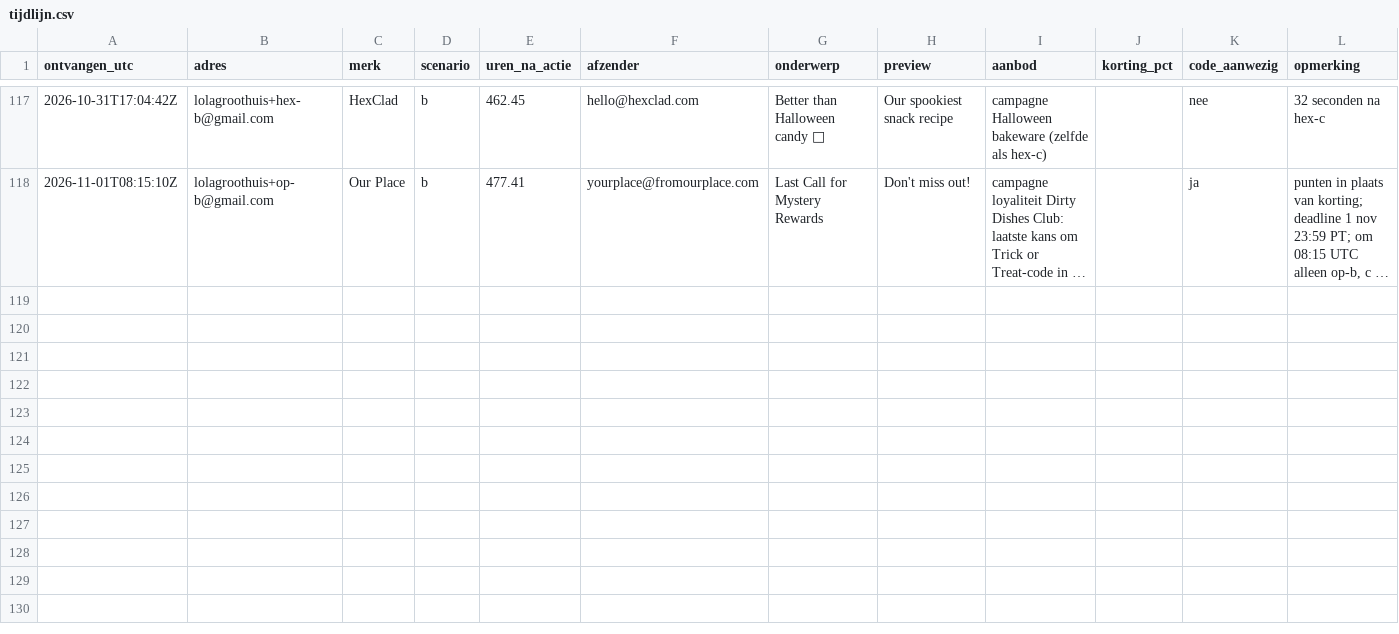
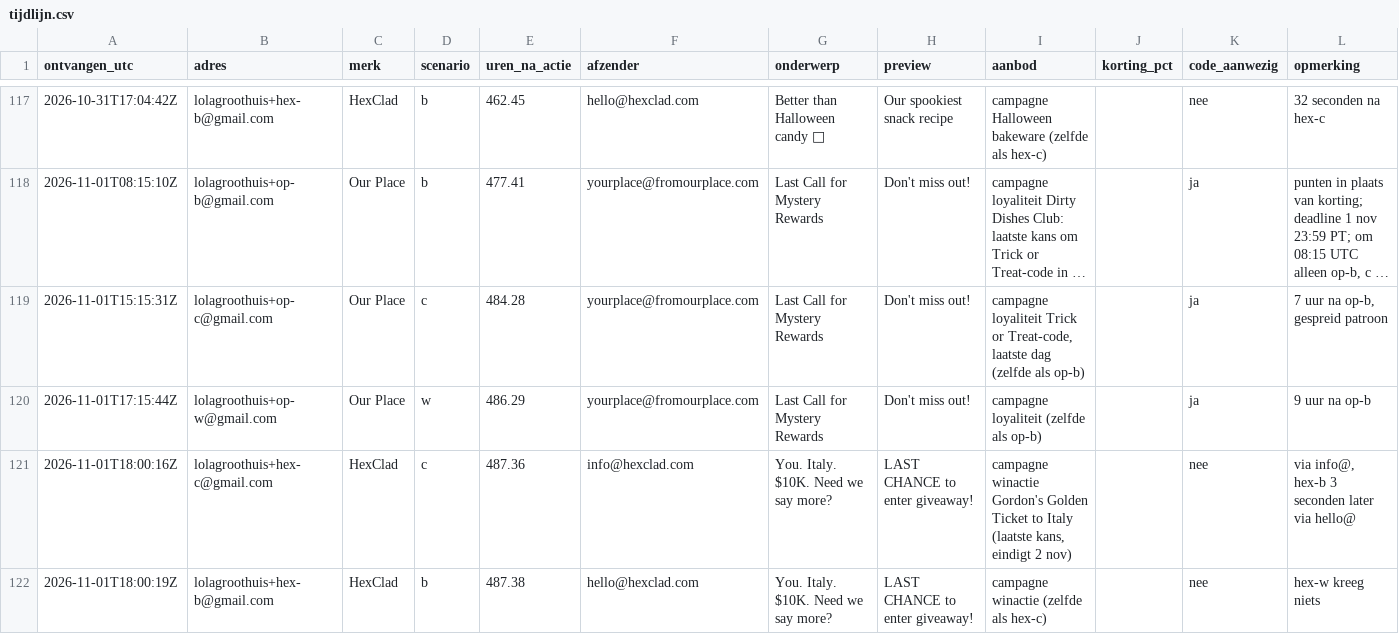
Before and after one commit to ChiefDTC/siraat-email-agent, a CSV file: research/concurrenten/tijdlijn.csv, drawn as a sheet; only a part is shown, gaps mark what is left out; long unchanged cells end in …; the diff covers the shown part only; the diff names each change by its address in the sheet, - before the commit and + after, or states it on an @@ line.

```diff
--- a/research/concurrenten/tijdlijn.csv
+++ b/research/concurrenten/tijdlijn.csv
+row 119: 2026-11-01T15:15:31Z | lolagroothuis+op-c@gmail.com | Our Place | c | 484.28 | yourplace@fromourplace.com | Last Call for Mystery Rewards | Don't miss out! | campagne loyaliteit Trick or Treat-code, laatste dag (zelfde als op-b) |  | ja | 7 uur na op-b, gespreid patroon
+row 120: 2026-11-01T17:15:44Z | lolagroothuis+op-w@gmail.com | Our Place | w | 486.29 | yourplace@fromourplace.com | Last Call for Mystery Rewards | Don't miss out! | campagne loyaliteit (zelfde als op-b) |  | ja | 9 uur na op-b
+row 121: 2026-11-01T18:00:16Z | lolagroothuis+hex-c@gmail.com | HexClad | c | 487.36 | info@hexclad.com | You. Italy. $10K. Need we say more? | LAST CHANCE to enter giveaway! | campagne winactie Gordon's Golden Ticket to Italy (laatste kans, eindigt 2 nov) |  | nee | via info@, hex-b 3 seconden later via hello@
+row 122: 2026-11-01T18:00:19Z | lolagroothuis+hex-b@gmail.com | HexClad | b | 487.38 | hello@hexclad.com | You. Italy. $10K. Need we say more? | LAST CHANCE to enter giveaway! | campagne winactie (zelfde als hex-c) |  | nee | hex-w kreeg niets
```
Also changed, not shown: 4 added rows elsewhere in this file, 2 other files.
